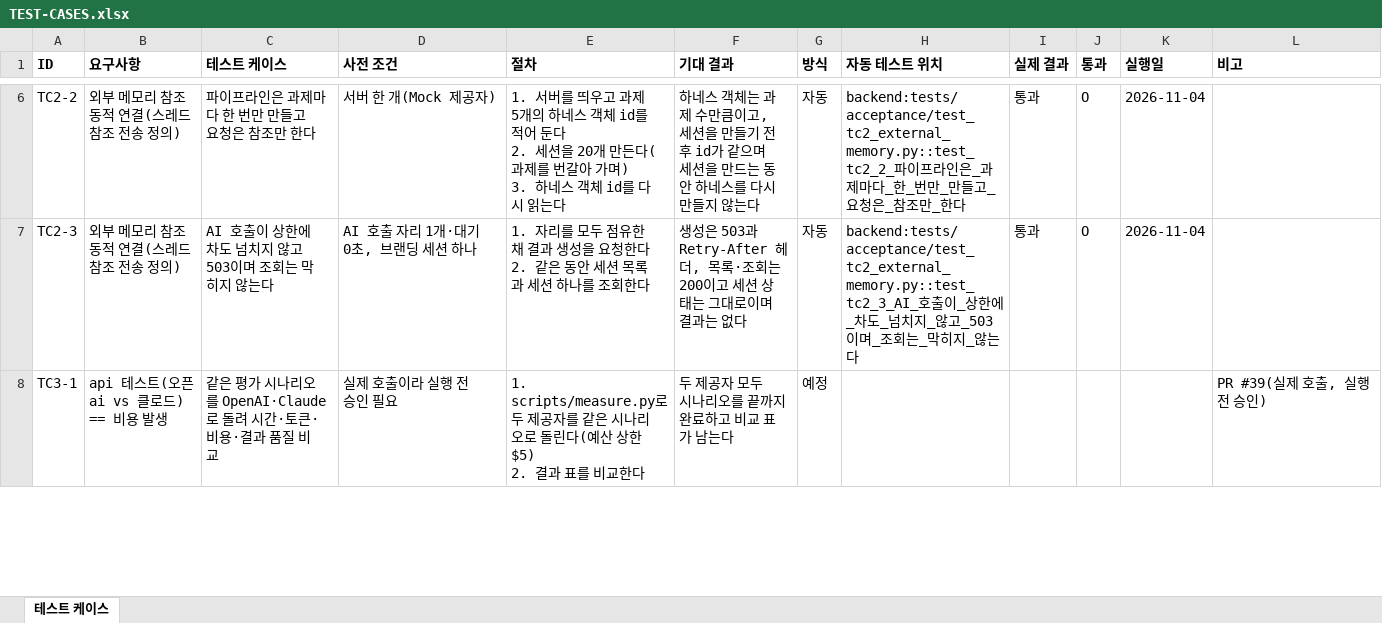
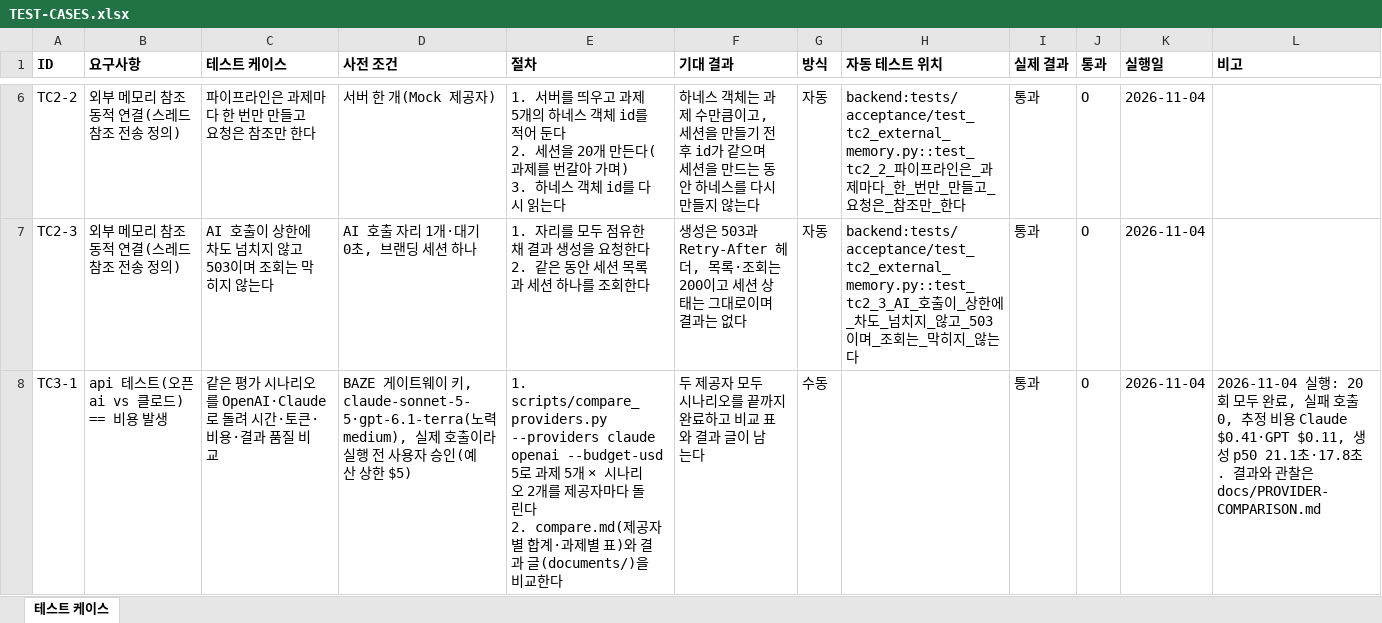
Before and after one commit to kimcheolhui9846/ax_platform_5, an Excel workbook: docs/TEST-CASES.xlsx, sheet 테스트 케이스, drawn as a sheet; only a part is shown, gaps mark what is left out; values as stored, in another font and other column widths than the file's, no borders; ↵ is a line break in a cell; the diff covers the shown part only; the diff names each change by its address in the sheet, - before the commit and + after, or states it on an @@ line.

Commit message:
TC3 제공자 비교(OpenAI vs Claude): 비교 도구와 실제 실행 결과 (#39)
* TC3 제공자 비교 계획

* 제공자 비교 도구: 같은 시나리오를 제공자마다 돌려 합계 표·결과 글을 남긴다

* 비교 도구: 파일 이름의 제어 문자·끝 점·길이, 제공자 없음 오류, 폴더 한 번만 만들기

* TC3 제공자 비교 실행 결과·테스트 케이스 문서·WBS·인수인계

* TC3 리뷰 반영: 상품기획 관찰·과제별 평균 시간, 예산 분할 테스트, 결과 글 폴더 비우기, 설명 갱신

* TC3 비교 문서: 상품기획 관찰 문구 정확히

```diff
--- a/docs/TEST-CASES.xlsx (sheet 테스트 케이스)
+++ b/docs/TEST-CASES.xlsx (sheet 테스트 케이스)
-D8 (사전 조건): 실제 호출이라 실행 전 승인 필요
+D8 (사전 조건): BAZE 게이트웨이 키, claude-sonnet-5-5·gpt-6.1-terra(노력 medium), 실제 호출이라 실행 전 사용자 승인(예산 상한 $5)
-E8 (절차): 1. scripts/measure.py로 두 제공자를 같은 시나리오로 돌린다(예산 상한 $5) ↵ 2. 결과 표를 비교한…
+E8 (절차): 1. scripts/compare_providers.py --providers claude openai --budget-usd 5로 과제 5개 × 시나리오 2개를 제공자마다 돌린다 ↵ 2. compare.md(제공자별 합계·과제별 표)와 결과 글(documents/)을 비교한…
-F8 (기대 결과): 두 제공자 모두 시나리오를 끝까지 완료하고 비교 표가 남는다
+F8 (기대 결과): 두 제공자 모두 시나리오를 끝까지 완료하고 비교 표와 결과 글이 남는다
-G8 (방식): 예정
+G8 (방식): 수동
-I8 (실제 결과): (empty)
+I8 (실제 결과): 통과
-J8 (통과): (empty)
+J8 (통과): O
-K8 (실행일): (empty)
+K8 (실행일): 2026-11-04
-L8 (비고): PR #39(실제 호출, 실행 전 승인)
+L8 (비고): 2026-11-04 실행: 20회 모두 완료, 실패 호출 0, 추정 비용 Claude $0.41·GPT $0.11, 생성 p50 21.1초·17.8초. 결과와 관찰은 docs/PROVIDER-COMPARISON.md
```
Also changed, not shown: 1 added row elsewhere in this sheet, docs/WBS.xlsx, 11 other files.
